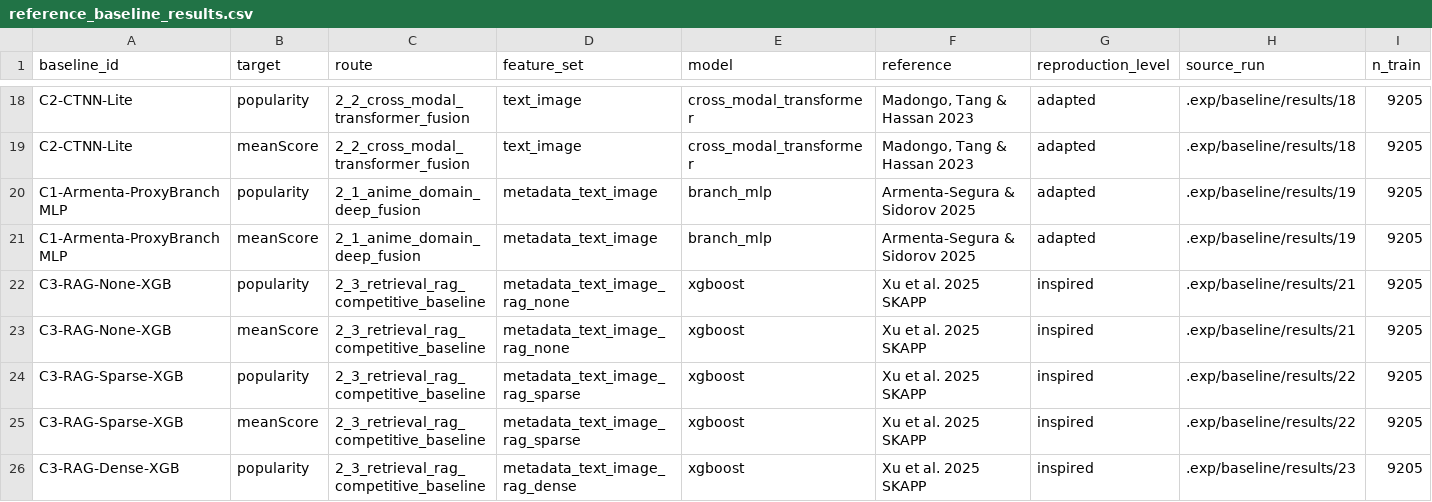
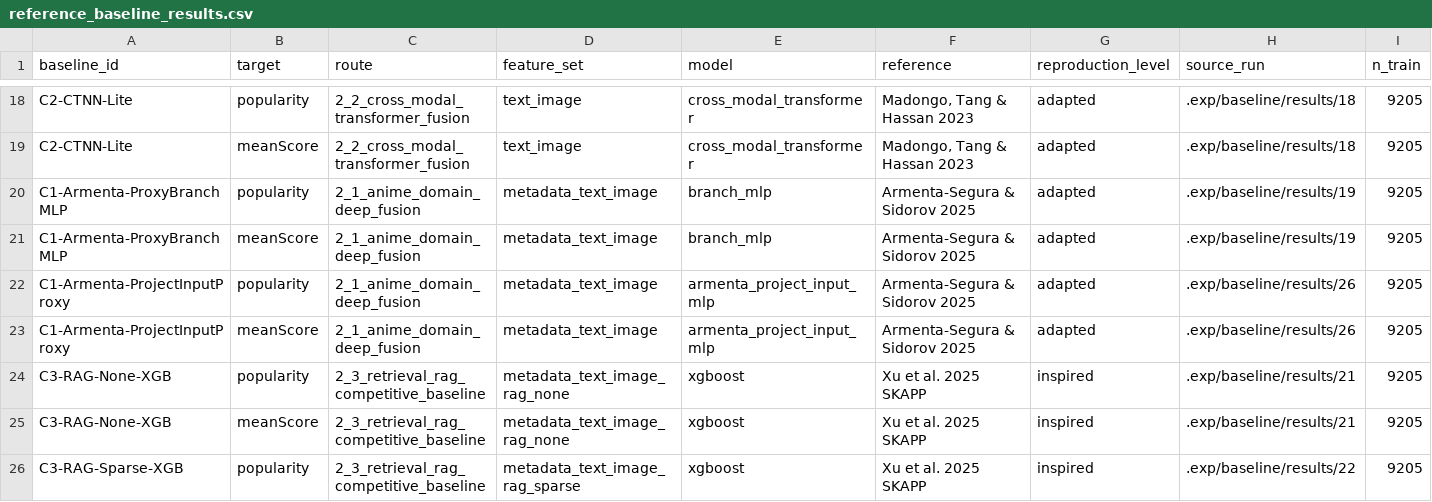
Before and after one commit to ThanatosJun/Anime_Prediction, a CSV file: reports/reference_baseline_results.csv, drawn as a sheet; only a part is shown, gaps mark what is left out; the shorter side is filled out with more unchanged rows; rows hold the shown columns only; the diff names each change by its address in the sheet, - before the commit and + after, or states it on an @@ line.

Commit message:
feat(reference-baselines): add Armenta project-input proxy
1. Register the Armenta project-input MLP baseline configuration.

2. Add the PyTorch branch-and-Big-MLP regressor implementation.

3. Record the run 26 results in the portable reference baseline table.

```diff
--- a/reports/reference_baseline_results.csv
+++ b/reports/reference_baseline_results.csv
+row 22: C1-Armenta-ProjectInputProxy | popularity | 2_1_anime_domain_deep_fusion | metadata_text_image | armenta_project_input_mlp | Armenta-Segura & Sidorov 2025 | adapted | .exp/baseline/results/26 | 9205
+row 23: C1-Armenta-ProjectInputProxy | meanScore | 2_1_anime_domain_deep_fusion | metadata_text_image | armenta_project_input_mlp | Armenta-Segura & Sidorov 2025 | adapted | .exp/baseline/results/26 | 9205
```
Also changed, not shown: 2 other files.
